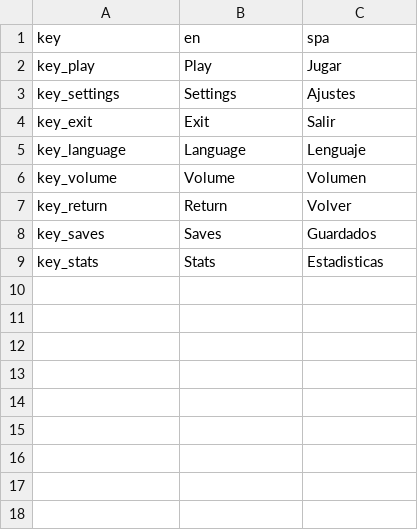
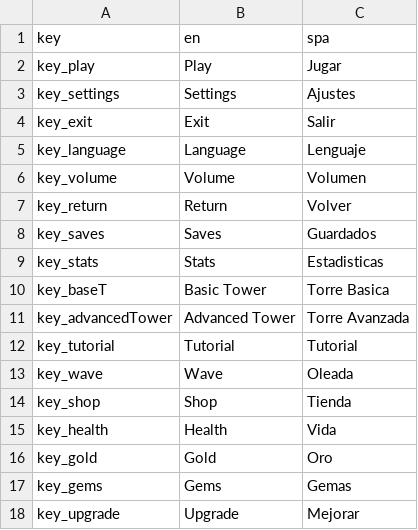
Before and after one commit to GonzaMontero/MobileAutoclicker, a CSV file: Assets/Resources/Localization/localization.csv, drawn as a sheet; the diff names each change by its address in the sheet, - before the commit and + after, or states it on an @@ line.

Commit message:
Shop and Main Scene works successfully

```diff
--- a/Assets/Resources/Localization/localization.csv
+++ b/Assets/Resources/Localization/localization.csv
+row 10: key_baseT | Basic Tower | Torre Basica
+row 11: key_advancedTower | Advanced Tower | Torre Avanzada
+row 12: key_tutorial | Tutorial | Tutorial
+row 13: key_wave | Wave | Oleada
+row 14: key_shop | Shop | Tienda
+row 15: key_health | Health | Vida
+row 16: key_gold | Gold | Oro
+row 17: key_gems | Gems | Gemas
+row 18: key_upgrade | Upgrade | Mejorar
```
Also changed, not shown: 7 other files.
